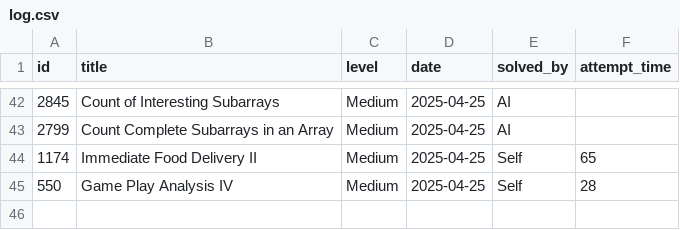
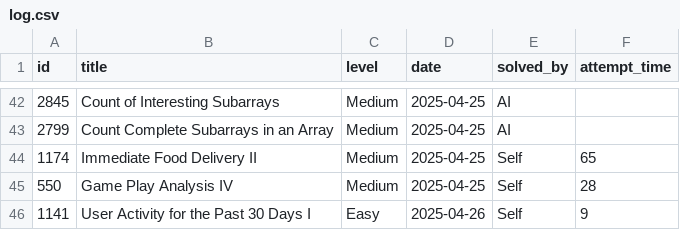
Before and after one commit to kendrickhn/leetcode, a CSV file: progress/log.csv, drawn as a sheet; only a part is shown, gaps mark what is left out; the diff names each change by its address in the sheet, - before the commit and + after, or states it on an @@ line.

```diff
--- a/progress/log.csv
+++ b/progress/log.csv
+row 46: 1141 | User Activity for the Past 30 Days I | Easy | 2025-04-26 | Self | 9
```
Also changed, not shown: 1 other file.
